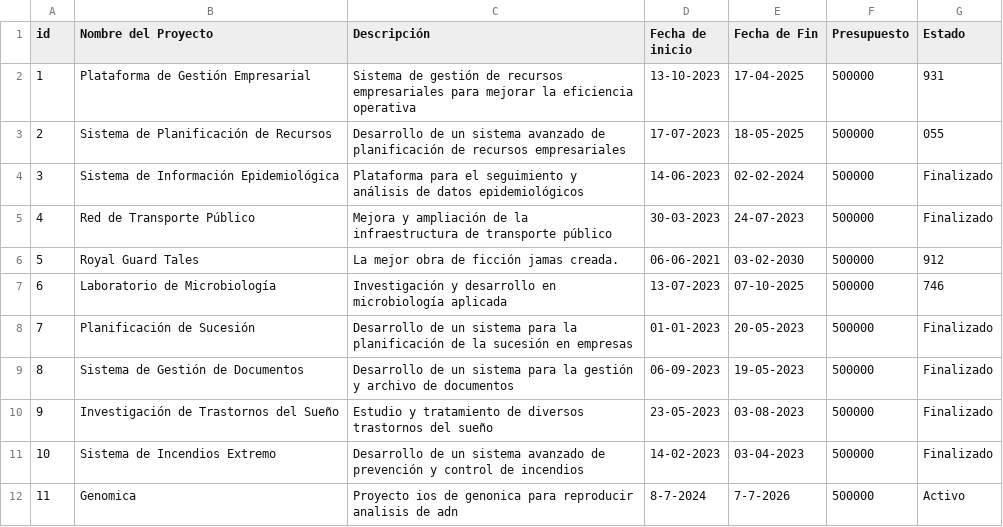
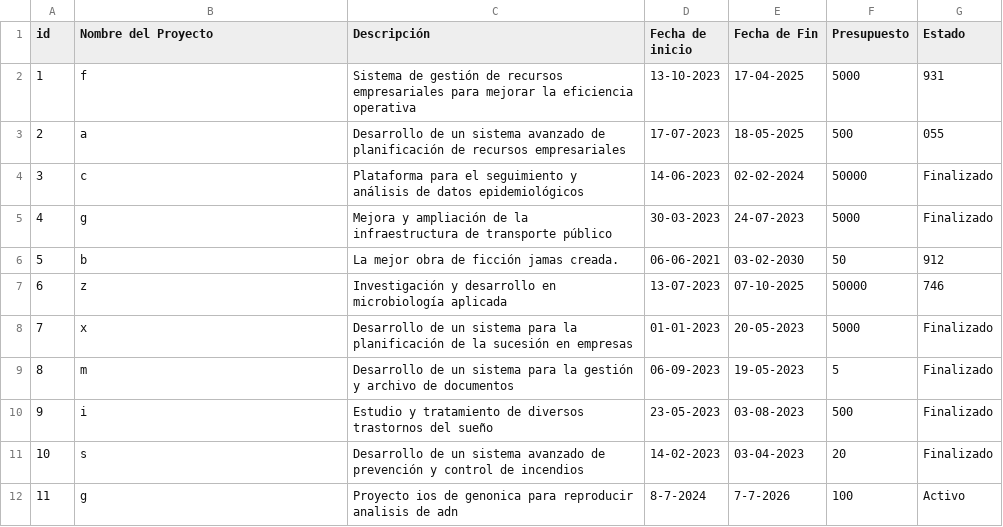
Before and after one commit to Lucas9720/parcial, a CSV file: Proyectos.csv, drawn as a sheet.

```diff
--- a/Proyectos.csv
+++ b/Proyectos.csv
@@ -1,12 +1,12 @@
 id,Nombre del Proyecto,Descripción,Fecha de inicio,Fecha de Fin,Presupuesto,Estado
-1,Plataforma de Gestión Empresarial,Sistema de gestión de recursos empresariales para mejorar la eficiencia operativa,13-10-2023,17-04-2025,500000,931
-2,Sistema de Planificación de Recursos,Desarrollo de un sistema avanzado de planificación de recursos empresariales,17-07-2023,18-05-2025,500000,055
-3,Sistema de Información Epidemiológica,Plataforma para el seguimiento y análisis de datos epidemiológicos,14-06-2023,02-02-2024,500000,Finalizado
-4,Red de Transporte Público,Mejora y ampliación de la infraestructura de transporte público,30-03-2023,24-07-2023,500000,Finalizado
-5,Royal Guard Tales,La mejor obra de ficción jamas creada.,06-06-2021,03-02-2030,500000,912
-6,Laboratorio de Microbiología,Investigación y desarrollo en microbiología aplicada,13-07-2023,07-10-2025,500000,746
-7,Planificación de Sucesión,Desarrollo de un sistema para la planificación de la sucesión en empresas,01-01-2023,20-05-2023,500000,Finalizado
-8,Sistema de Gestión de Documentos,Desarrollo de un sistema para la gestión y archivo de documentos,06-09-2023,19-05-2023,500000,Finalizado
-9,Investigación de Trastornos del Sueño,Estudio y tratamiento de diversos trastornos del sueño,23-05-2023,03-08-2023,500000,Finalizado
-10,Sistema de Incendios Extremo,Desarrollo de un sistema avanzado de prevención y control de incendios,14-02-2023,03-04-2023,500000,Finalizado
-11,Genomica,Proyecto ios de genonica para reproducir analisis de adn,8-7-2024,7-7-2026,500000,Activo
+1,f,Sistema de gestión de recursos empresariales para mejorar la eficiencia operativa,13-10-2023,17-04-2025,5000,931
+2,a,Desarrollo de un sistema avanzado de planificación de recursos empresariales,17-07-2023,18-05-2025,500,055
+3,c,Plataforma para el seguimiento y análisis de datos epidemiológicos,14-06-2023,02-02-2024,50000,Finalizado
+4,g,Mejora y ampliación de la infraestructura de transporte público,30-03-2023,24-07-2023,5000,Finalizado
+5,b,La mejor obra de ficción jamas creada.,06-06-2021,03-02-2030,50,912
+6,z,Investigación y desarrollo en microbiología aplicada,13-07-2023,07-10-2025,50000,746
+7,x,Desarrollo de un sistema para la planificación de la sucesión en empresas,01-01-2023,20-05-2023,5000,Finalizado
+8,m,Desarrollo de un sistema para la gestión y archivo de documentos,06-09-2023,19-05-2023,5,Finalizado
+9,i,Estudio y tratamiento de diversos trastornos del sueño,23-05-2023,03-08-2023,500,Finalizado
+10,s,Desarrollo de un sistema avanzado de prevención y control de incendios,14-02-2023,03-04-2023,20,Finalizado
+11,g,Proyecto ios de genonica para reproducir analisis de adn,8-7-2024,7-7-2026,100,Activo
```
Also changed, not shown: 2 other files.
